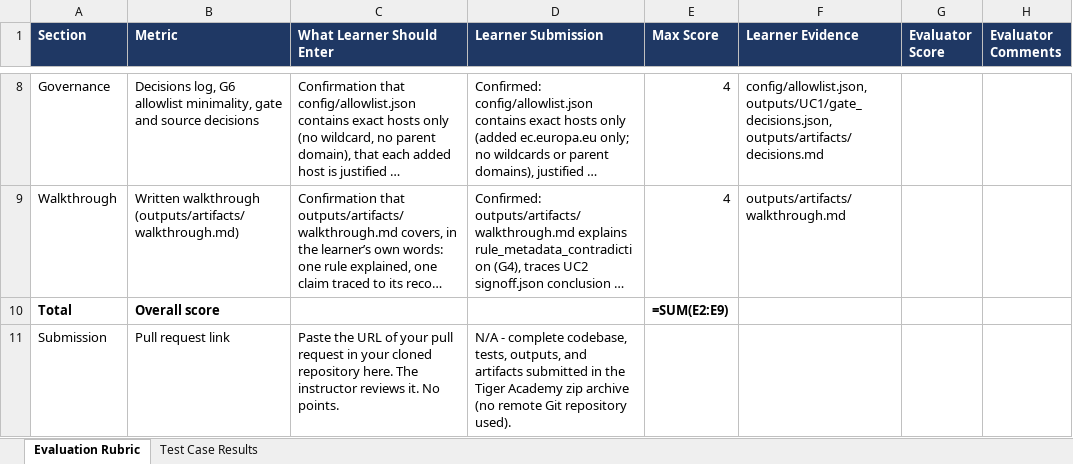
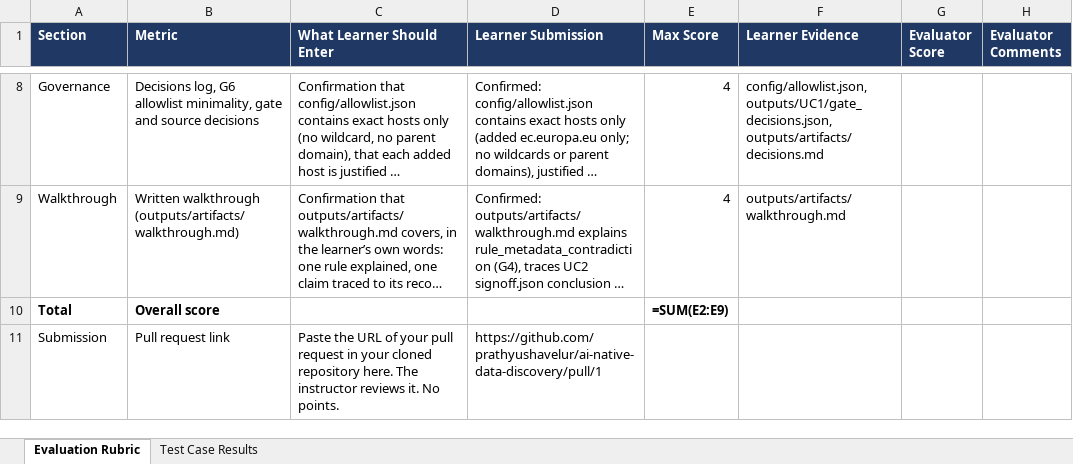
Before and after one commit to prathyushavelur/ai-native-data-discovery, an Excel workbook: Stack AI Rewire - DS - Data Discovery - Evaluation Rubric.xlsx, sheet Evaluation Rubric, drawn as a sheet; only a part is shown, gaps mark what is left out; long unchanged cells end in …; values as stored, in another font and other column widths than the file's, no borders; formulas without a stored value are shown as written; the diff names each change by its address in the sheet, - before the commit and + after, or states it on an @@ line.

Commit message:
docs: add pull request URL to evaluation rubric

```diff
--- a/Stack AI Rewire - DS - Data Discovery - Evaluation Rubric.xlsx (sheet Evaluation Rubric)
+++ b/Stack AI Rewire - DS - Data Discovery - Evaluation Rubric.xlsx (sheet Evaluation Rubric)
-D11 (Learner Submission): N/A - complete codebase, tests, outputs, and artifacts submitted in the Tiger Academy zip archive (no remote Git repository used).
+D11 (Learner Submission): https://github.com/prathyushavelur/ai-native-data-discovery/pull/1
```
